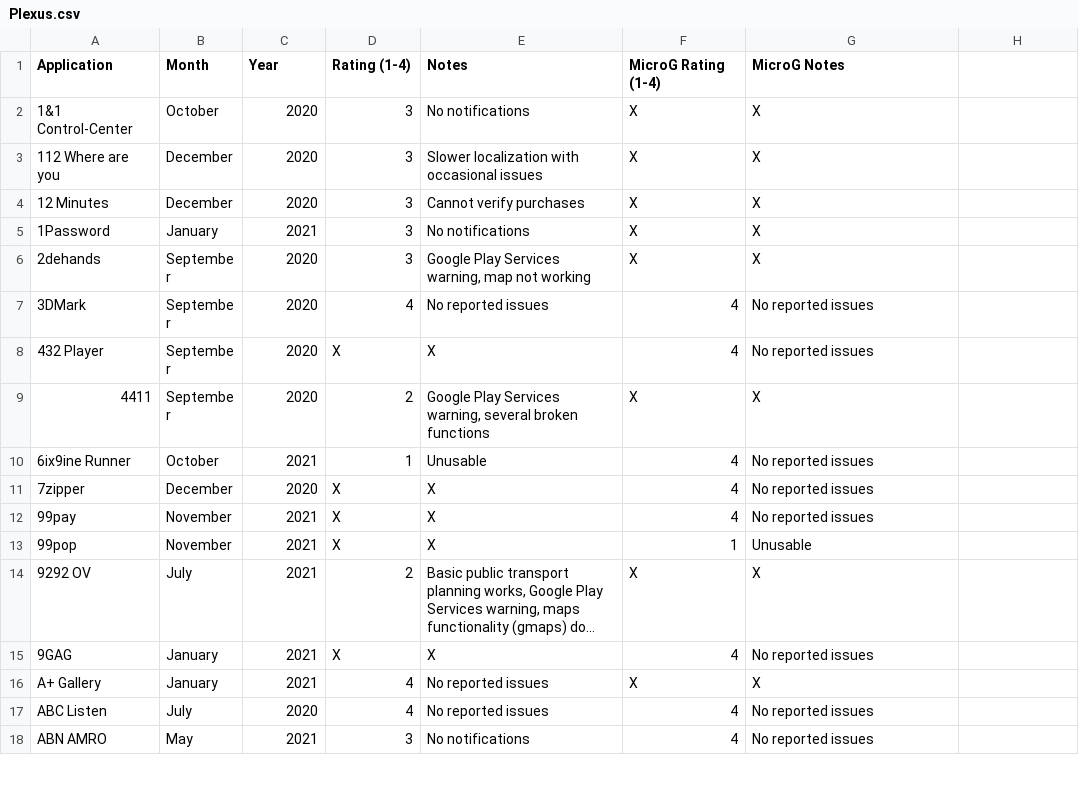
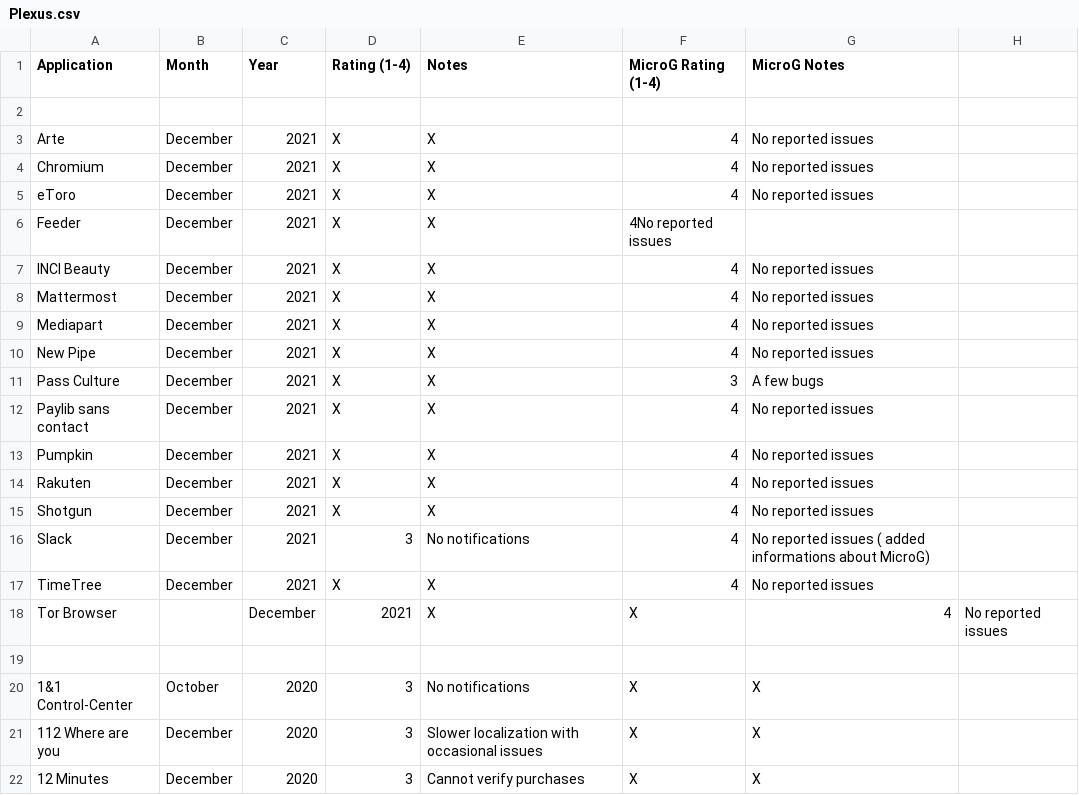
Before and after one commit to techlore/plexus, a CSV file: src/data/Plexus.csv, drawn as a sheet; only a part is shown; the shorter side is filled out with more unchanged rows; long unchanged cells end in ….

Commit message:
Update Plexus.csv

```diff
--- a/src/data/Plexus.csv
+++ b/src/data/Plexus.csv
@@ -1,2 +1,20 @@
 Application,Month,Year,Rating (1-4),Notes,MicroG Rating (1-4),MicroG Notes
+
+Arte,December,2021,X,X,4,No reported issues
+Chromium,December,2021,X,X,4,No reported issues
+eToro,December,2021,X,X,4,No reported issues
+Feeder,December,2021,X,X,4No reported issues
+INCI Beauty,December,2021,X,X,4,No reported issues
+Mattermost,December,2021,X,X,4,No reported issues
+Mediapart,December,2021,X,X,4,No reported issues
+New Pipe,December,2021,X,X,4,No reported issues
+Pass Culture,December,2021,X,X,3,A few bugs
+Paylib sans contact,December,2021,X,X,4,No reported issues
+Pumpkin,December,2021,X,X,4,No reported issues
+Rakuten,December,2021,X,X,4,No reported issues
+Shotgun,December,2021,X,X,4,No reported issues
+Slack,December,2021,3,No notifications,4,No reported issues ( added informations about MicroG)
+TimeTree,December,2021,X,X,4,No reported issues
+Tor Browser,,December,2021,X,X,4,No reported issues
+
 1&1 Control-Center,October,2020,3,No notifications,X,X
```
